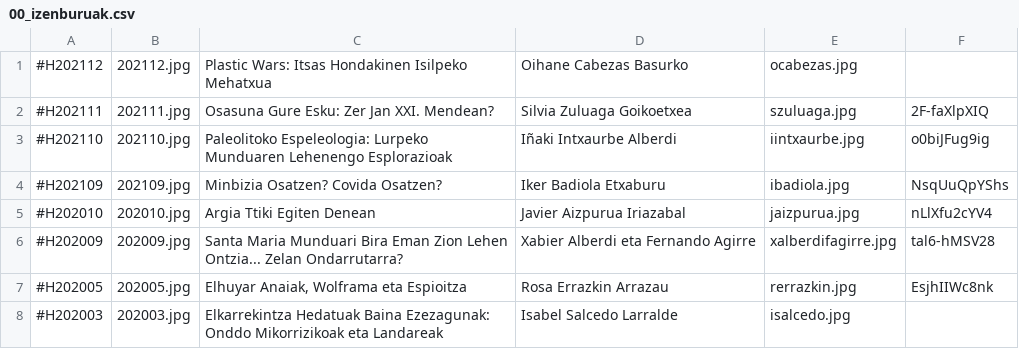
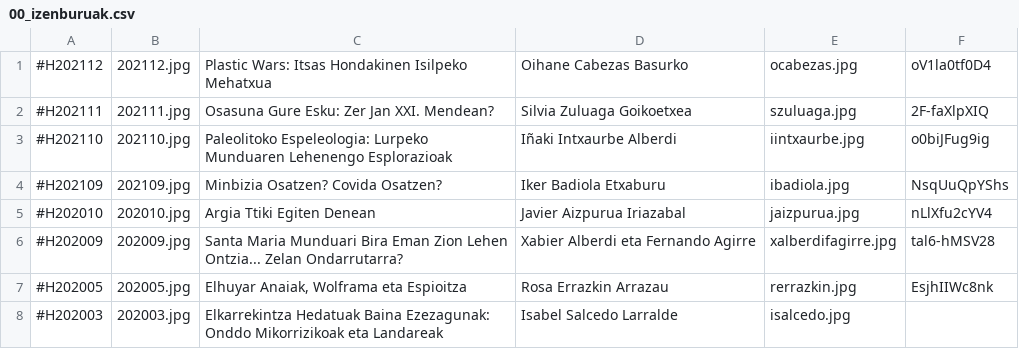
Before and after one commit to zientziarengiltzak/zientziarengiltzak.github.io, a CSV file: Python/hitzaldiak/00_izenburuak.csv, drawn as a sheet; only a part is shown.

```diff
--- a/Python/hitzaldiak/00_izenburuak.csv
+++ b/Python/hitzaldiak/00_izenburuak.csv
@@ -1,2 +1,2 @@
-#H202112;202112.jpg;Plastic Wars: Itsas Hondakinen Isilpeko Mehatxua; Oihane Cabezas Basurko;ocabezas.jpg;
+#H202112;202112.jpg;Plastic Wars: Itsas Hondakinen Isilpeko Mehatxua; Oihane Cabezas Basurko;ocabezas.jpg;oV1la0tf0D4
 #H202111;202111.jpg;Osasuna Gure Esku: Zer Jan XXI. Mendean?;Silvia Zuluaga Goikoetxea;szuluaga.jpg;2F-faXlpXIQ
```
Also changed, not shown: 2 other files.
